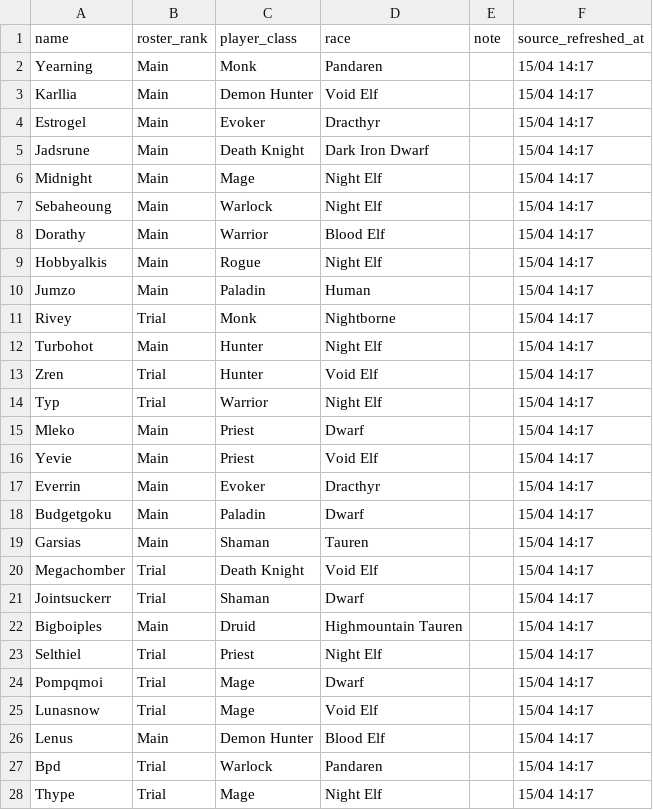
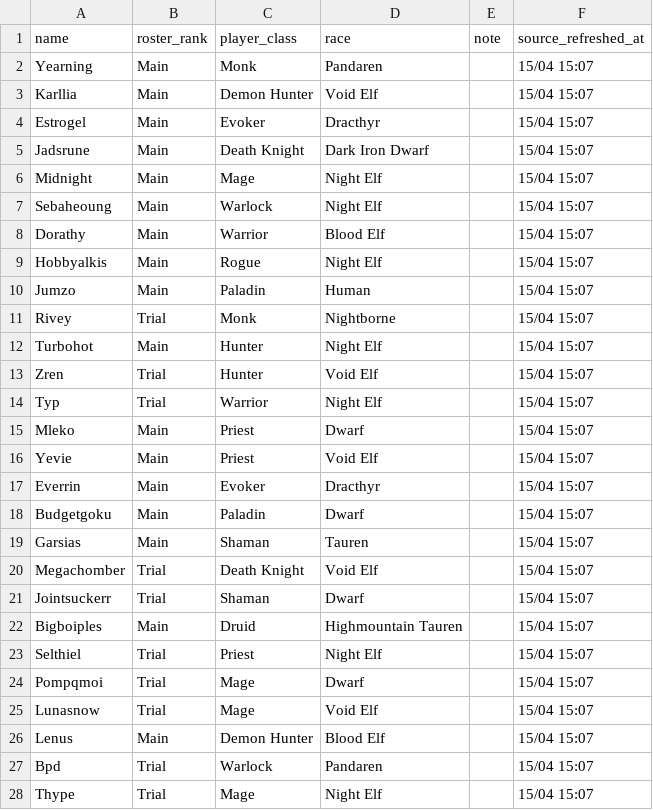
Before and after one commit to richmulvany/sc-warcraftlogs-analytics, a CSV file: frontend/public/data/live_raid_roster.csv, drawn as a sheet; only a part is shown; the diff covers the shown part only.

```diff
--- a/frontend/public/data/live_raid_roster.csv
+++ b/frontend/public/data/live_raid_roster.csv
@@ -1,28 +1,28 @@
 name,roster_rank,player_class,race,note,source_refreshed_at
-Yearning,Main,Monk,Pandaren,,15/04 14:17
-Karllia,Main,Demon Hunter,Void Elf,,15/04 14:17
-Estrogel,Main,Evoker,Dracthyr,,15/04 14:17
-Jadsrune,Main,Death Knight,Dark Iron Dwarf,,15/04 14:17
-Midnight,Main,Mage,Night Elf,,15/04 14:17
-Sebaheoung,Main,Warlock,Night Elf,,15/04 14:17
-Dorathy,Main,Warrior,Blood Elf,,15/04 14:17
-Hobbyalkis,Main,Rogue,Night Elf,,15/04 14:17
-Jumzo,Main,Paladin,Human,,15/04 14:17
-Rivey,Trial,Monk,Nightborne,,15/04 14:17
-Turbohot,Main,Hunter,Night Elf,,15/04 14:17
-Zren,Trial,Hunter,Void Elf,,15/04 14:17
-Typ,Trial,Warrior,Night Elf,,15/04 14:17
-Mleko,Main,Priest,Dwarf,,15/04 14:17
-Yevie,Main,Priest,Void Elf,,15/04 14:17
-Everrin,Main,Evoker,Dracthyr,,15/04 14:17
-Budgetgoku,Main,Paladin,Dwarf,,15/04 14:17
-Garsias,Main,Shaman,Tauren,,15/04 14:17
-Megachomber,Trial,Death Knight,Void Elf,,15/04 14:17
-Jointsuckerr,Trial,Shaman,Dwarf,,15/04 14:17
-Bigboiples,Main,Druid,Highmountain Tauren,,15/04 14:17
-Selthiel,Trial,Priest,Night Elf,,15/04 14:17
-Pompqmoi,Trial,Mage,Dwarf,,15/04 14:17
-Lunasnow,Trial,Mage,Void Elf,,15/04 14:17
-Lenus,Main,Demon Hunter,Blood Elf,,15/04 14:17
-Bpd,Trial,Warlock,Pandaren,,15/04 14:17
-Thype,Trial,Mage,Night Elf,,15/04 14:17
+Yearning,Main,Monk,Pandaren,,15/04 15:07
+Karllia,Main,Demon Hunter,Void Elf,,15/04 15:07
+Estrogel,Main,Evoker,Dracthyr,,15/04 15:07
+Jadsrune,Main,Death Knight,Dark Iron Dwarf,,15/04 15:07
+Midnight,Main,Mage,Night Elf,,15/04 15:07
+Sebaheoung,Main,Warlock,Night Elf,,15/04 15:07
+Dorathy,Main,Warrior,Blood Elf,,15/04 15:07
+Hobbyalkis,Main,Rogue,Night Elf,,15/04 15:07
+Jumzo,Main,Paladin,Human,,15/04 15:07
+Rivey,Trial,Monk,Nightborne,,15/04 15:07
+Turbohot,Main,Hunter,Night Elf,,15/04 15:07
+Zren,Trial,Hunter,Void Elf,,15/04 15:07
+Typ,Trial,Warrior,Night Elf,,15/04 15:07
+Mleko,Main,Priest,Dwarf,,15/04 15:07
+Yevie,Main,Priest,Void Elf,,15/04 15:07
+Everrin,Main,Evoker,Dracthyr,,15/04 15:07
+Budgetgoku,Main,Paladin,Dwarf,,15/04 15:07
+Garsias,Main,Shaman,Tauren,,15/04 15:07
+Megachomber,Trial,Death Knight,Void Elf,,15/04 15:07
+Jointsuckerr,Trial,Shaman,Dwarf,,15/04 15:07
+Bigboiples,Main,Druid,Highmountain Tauren,,15/04 15:07
+Selthiel,Trial,Priest,Night Elf,,15/04 15:07
+Pompqmoi,Trial,Mage,Dwarf,,15/04 15:07
+Lunasnow,Trial,Mage,Void Elf,,15/04 15:07
+Lenus,Main,Demon Hunter,Blood Elf,,15/04 15:07
+Bpd,Trial,Warlock,Pandaren,,15/04 15:07
+Thype,Trial,Mage,Night Elf,,15/04 15:07
```
Also changed, not shown: 1 edited cell elsewhere in this file, 10 other files.
